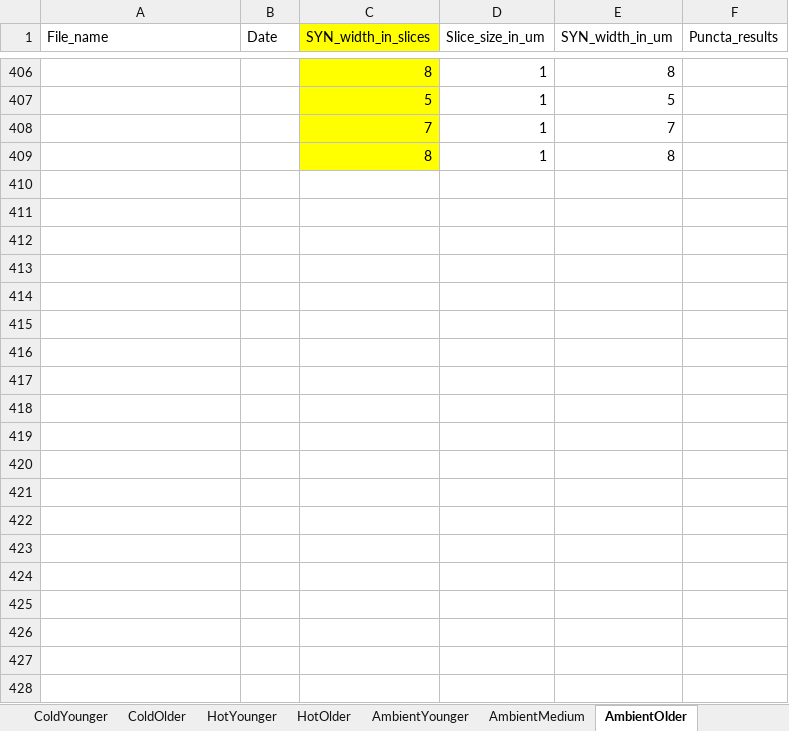
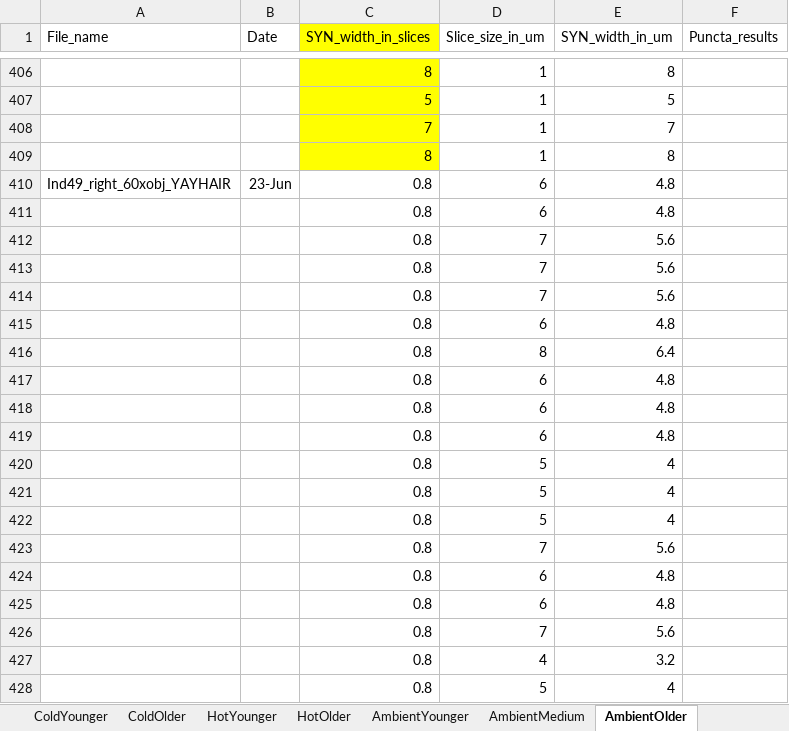
Before and after one commit to jamjulie/temp_manipulation, an Excel workbook: widthSYNcombined.xlsx, sheet AmbientOlder, drawn as a sheet; only a part is shown, gaps mark what is left out; values as stored, in another font and other column widths than the file's, no borders; the diff covers the shown part only; the diff names each change by its address in the sheet, - before the commit and + after, or states it on an @@ line.

```diff
--- a/widthSYNcombined.xlsx (sheet AmbientOlder)
+++ b/widthSYNcombined.xlsx (sheet AmbientOlder)
+row 410: Ind49_right_60xobj_YAYHAIR | 23-Jun | 0.8 | 6 | 4.8
+row 411:  |  | 0.8 | 6 | 4.8
+row 412:  |  | 0.8 | 7 | 5.6
+row 413:  |  | 0.8 | 7 | 5.6
+row 414:  |  | 0.8 | 7 | 5.6
+row 415:  |  | 0.8 | 6 | 4.8
+row 416:  |  | 0.8 | 8 | 6.4
+row 417:  |  | 0.8 | 6 | 4.8
+row 418:  |  | 0.8 | 6 | 4.8
+row 419:  |  | 0.8 | 6 | 4.8
+row 420:  |  | 0.8 | 5 | 4
+row 421:  |  | 0.8 | 5 | 4
+row 422:  |  | 0.8 | 5 | 4
+row 423:  |  | 0.8 | 7 | 5.6
+row 424:  |  | 0.8 | 6 | 4.8
+row 425:  |  | 0.8 | 6 | 4.8
+row 426:  |  | 0.8 | 7 | 5.6
+row 427:  |  | 0.8 | 4 | 3.2
+row 428:  |  | 0.8 | 5 | 4
```
Also changed, not shown: 196 added rows elsewhere in this sheet, sheet AmbientMedium, sheet AmbientYounger, widthHCcombined.xlsx.
